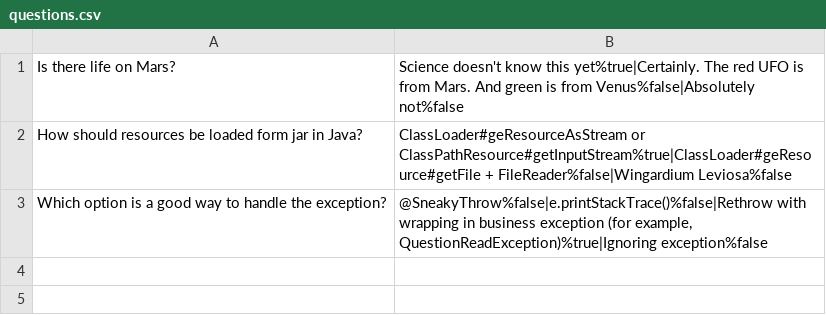
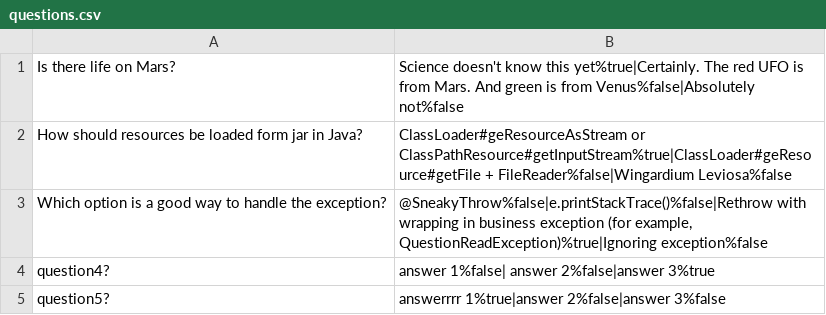
Before and after one commit to chabandenis/hw, a CSV file: hw01/src/main/resources/questions.csv, drawn as a sheet.

```diff
--- a/hw01/src/main/resources/questions.csv
+++ b/hw01/src/main/resources/questions.csv
@@ -3 +3,3 @@ How should resources be loaded form jar in Java?;ClassLoader#geResourceAsStream
 Which option is a good way to handle the exception?;@SneakyThrow%false|e.printStackTrace()%false|Rethrow with wrapping in business exception (for example, QuestionReadException)%true|Ignoring exception%false
+question4?;answer 1%false| answer 2%false|answer 3%true
+question5?;answerrrr 1%true|answer 2%false|answer 3%false
```
Also changed, not shown: 2 other files.
